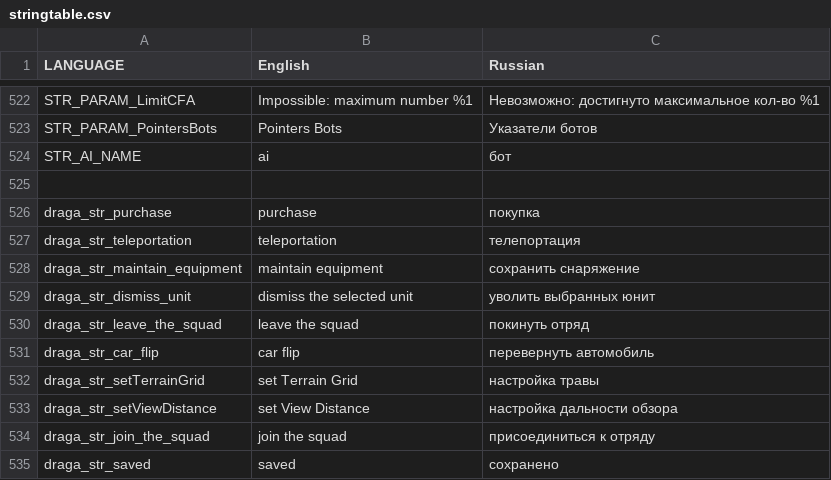
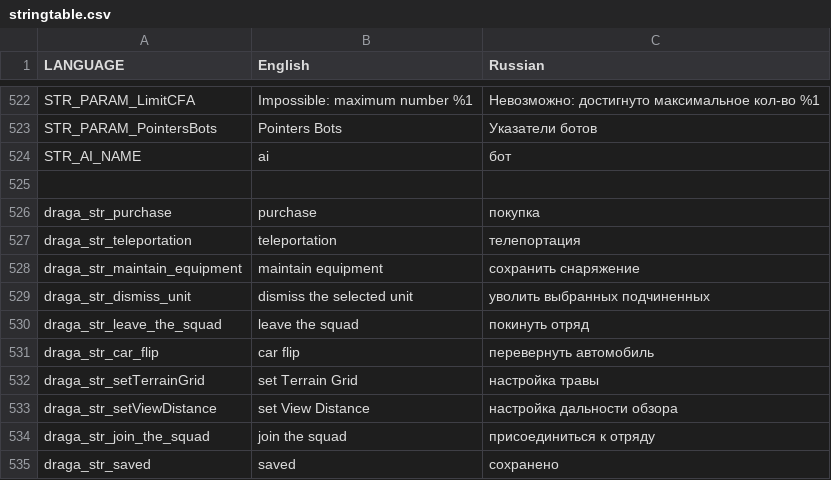
Before and after one commit to completely-burned/glowing-octo-shame-arma2, a CSV file: glowing-octo-shame.chernarus/stringtable.csv, drawn as a sheet; only a part is shown, gaps mark what is left out.

```diff
--- a/glowing-octo-shame.chernarus/stringtable.csv
+++ b/glowing-octo-shame.chernarus/stringtable.csv
@@ -528,3 +528,3 @@ draga_str_teleportation,"teleportation","телепортация"
 draga_str_maintain_equipment,"maintain equipment","сохранить снаряжение"
-draga_str_dismiss_unit,"dismiss the selected unit","уволить выбранных юнит"
+draga_str_dismiss_unit,"dismiss the selected unit","уволить выбранных подчиненных"
 draga_str_leave_the_squad,"leave the squad","покинуть отряд"
```
Also changed, not shown: 8 other files.
